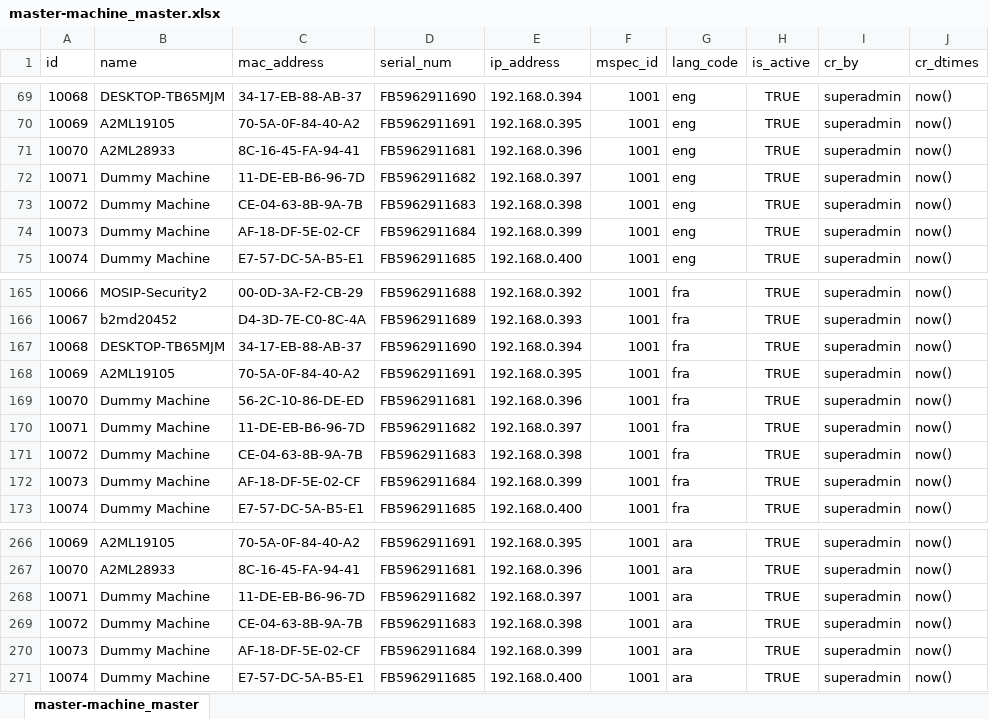
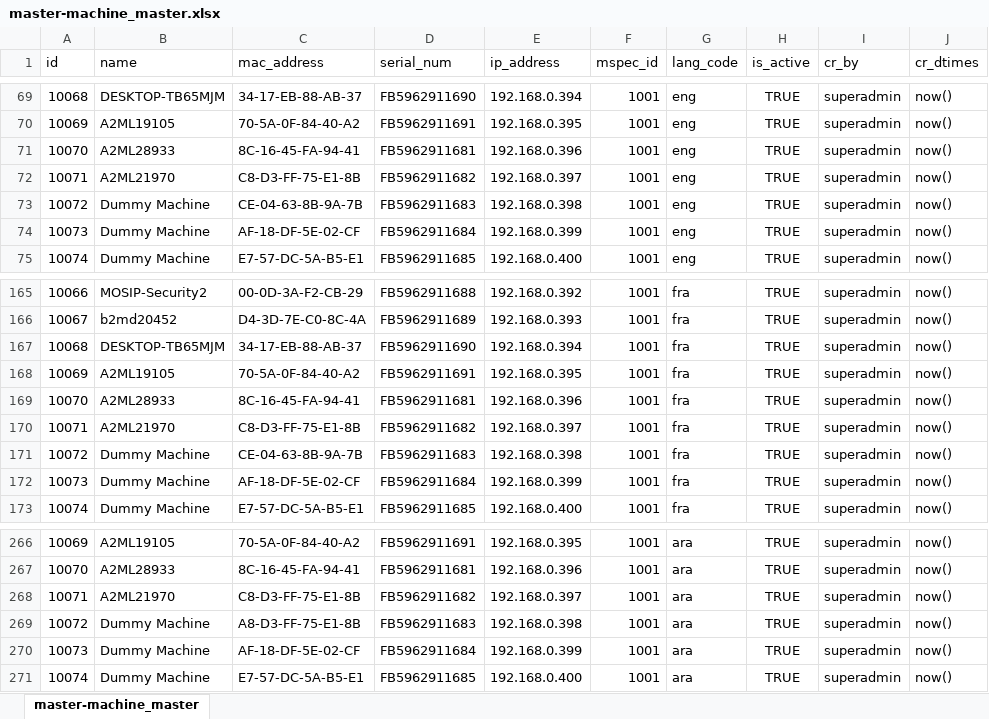
Before and after one commit to ssenmosip/mosip-temp-documentation, an Excel workbook: _files/requirements/master_data/master-machine_master.xlsx, sheet master-machine_master, drawn as a sheet; only a part is shown, gaps mark what is left out; values as stored, in another font and other column widths than the file's, no borders; the diff names each change by its address in the sheet, - before the commit and + after, or states it on an @@ line.

```diff
--- a/_files/requirements/master_data/master-machine_master.xlsx (sheet master-machine_master)
+++ b/_files/requirements/master_data/master-machine_master.xlsx (sheet master-machine_master)
-B72 (name): Dummy Machine
+B72 (name): A2ML21970
-C72 (mac_address): 11-DE-EB-B6-96-7D
+C72 (mac_address): C8-D3-FF-75-E1-8B
-B169 (name): Dummy Machine
+B169 (name): A2ML28933
-C169 (mac_address): 56-2C-10-86-DE-ED
+C169 (mac_address): 8C-16-45-FA-94-41
-B170 (name): Dummy Machine
+B170 (name): A2ML21970
-C170 (mac_address): 11-DE-EB-B6-96-7D
+C170 (mac_address): C8-D3-FF-75-E1-8B
-B268 (name): Dummy Machine
+B268 (name): A2ML21970
-C268 (mac_address): 11-DE-EB-B6-96-7D
+C268 (mac_address): C8-D3-FF-75-E1-8B
-C269 (mac_address): CE-04-63-8B-9A-7B
+C269 (mac_address): A8-D3-FF-75-E1-8B
```
Also changed, not shown: _files/requirements/Pending_Backlog_Stories_25Jun19_Updated.xlsx, _files/requirements/master_data/master-machine_master_h.xlsx, 3 other files.
